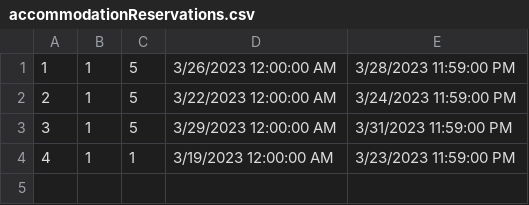
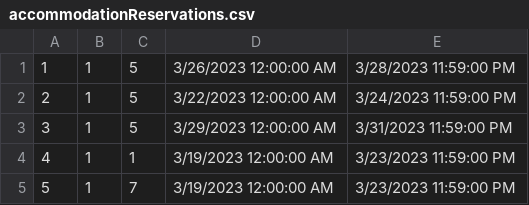
Before and after one commit to anjalovric/Tim1, a CSV file: InitialProject/Resources/Data/accommodationReservations.csv, drawn as a sheet.

Commit message:
testing

```diff
--- a/InitialProject/Resources/Data/accommodationReservations.csv
+++ b/InitialProject/Resources/Data/accommodationReservations.csv
@@ -4 +4,2 @@
 4|1|1|3/19/2023 12:00:00 AM|3/23/2023 11:59:00 PM
+5|1|7|3/19/2023 12:00:00 AM|3/23/2023 11:59:00 PM
```
